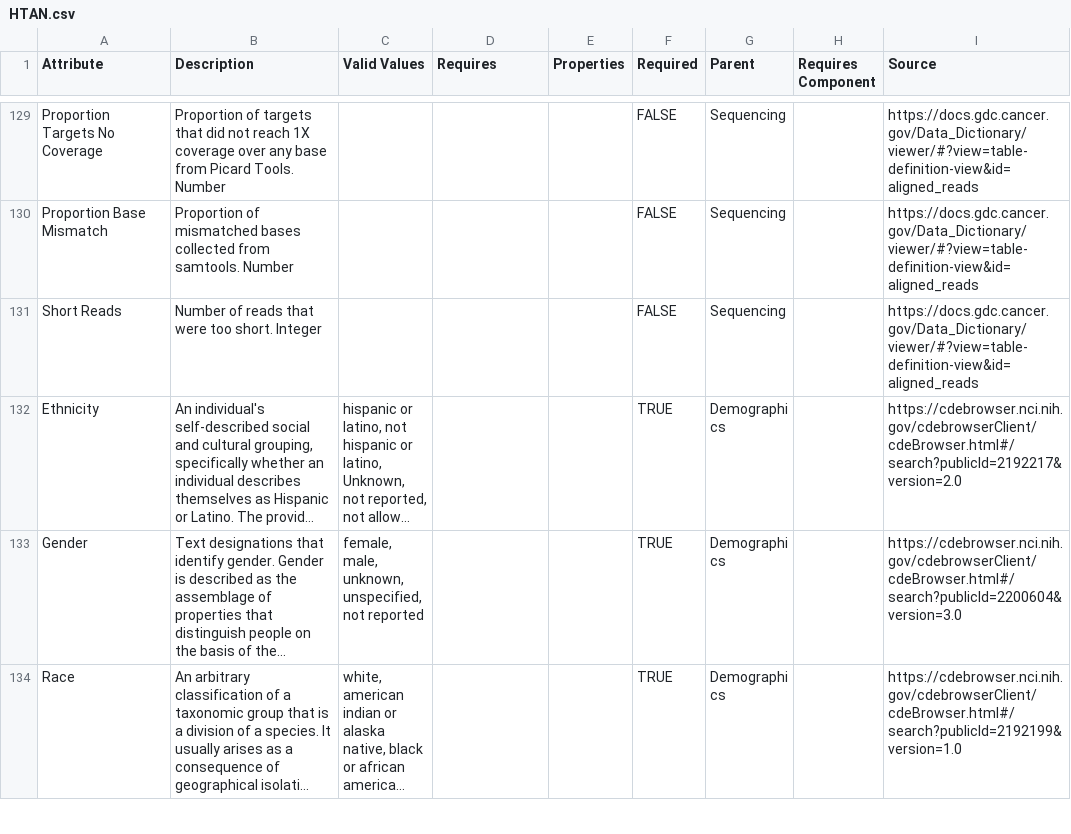
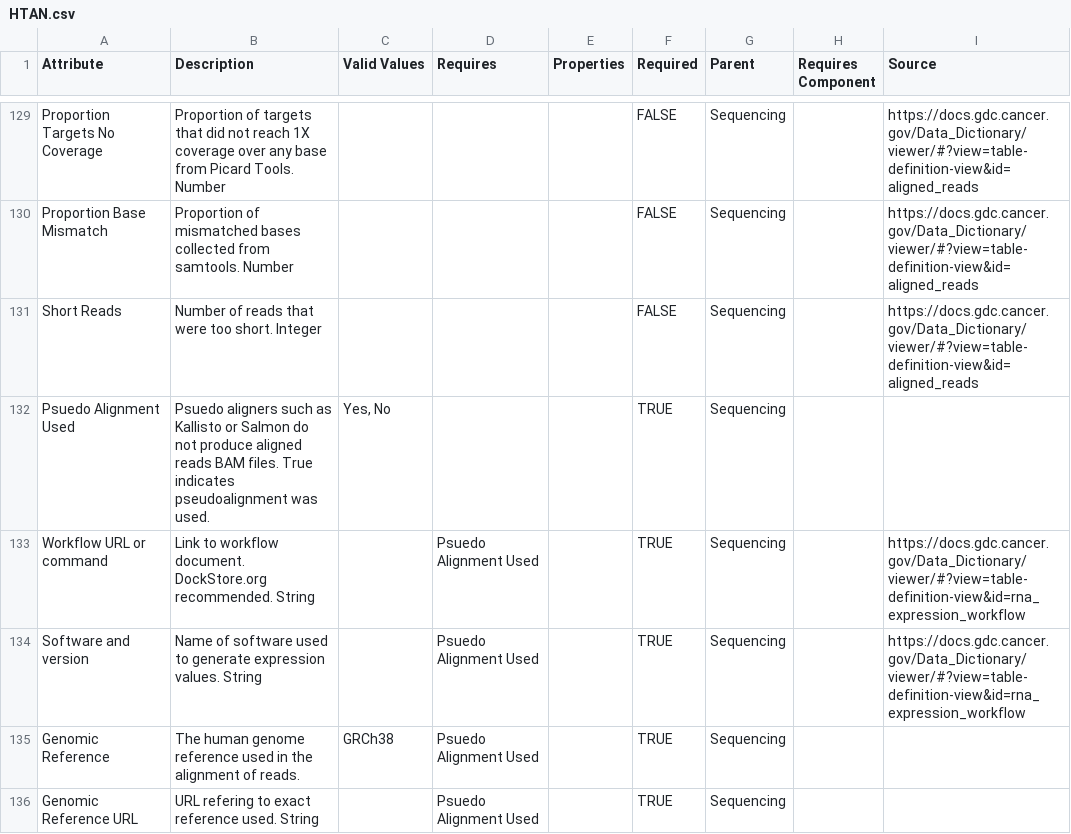
Before and after one commit to Sage-Bionetworks/schematic, a CSV file: schemas/HTAN.csv, drawn as a sheet; only a part is shown, gaps mark what is left out; the shorter side is filled out with more unchanged rows; long unchanged cells end in …; the diff covers the shown part only.

Commit message:
updated bulk RNA-seq and scRNA-seq components to avoid conflation between common attributes

```diff
--- a/schemas/HTAN.csv
+++ b/schemas/HTAN.csv
@@ -131 +131,6 @@ Proportion Base Mismatch,Proportion of mismatched bases collected from samtools.
 Short Reads,Number of reads that were too short. Integer,,,,FALSE,Sequencing,,https://docs.gdc.cancer.gov/Data_Dictionary/viewer/#?view=table-definition-view&id=aligned_reads
+Psuedo Alignment Used,Psuedo aligners such as Kallisto or Salmon do not produce aligned reads BAM files. True indicates pseudoalignment was used.,"Yes, No",,,TRUE,Sequencing,,
+Workflow URL or command,Link to workflow document. DockStore.org recommended. String,,Psuedo Alignment Used,,TRUE,Sequencing,,https://docs.gdc.cancer.gov/Data_Dictionary/viewer/#?view=table-definition-view&id=rna_expression_workflow
+Software and version,Name of software used to generate expression values. String,,Psuedo Alignment Used,,TRUE,Sequencing,,https://docs.gdc.cancer.gov/Data_Dictionary/viewer/#?view=table-definition-view&id=rna_expression_workflow
+Genomic Reference,The human genome reference used in the alignment of reads.,GRCh38,Psuedo Alignment Used,,TRUE,Sequencing,,
+Genomic Reference URL,URL refering to exact reference used. String,,Psuedo Alignment Used,,TRUE,Sequencing,,
```
Also changed, not shown: 4 added rows and 5 edited cells elsewhere in this file, 1 other file.
